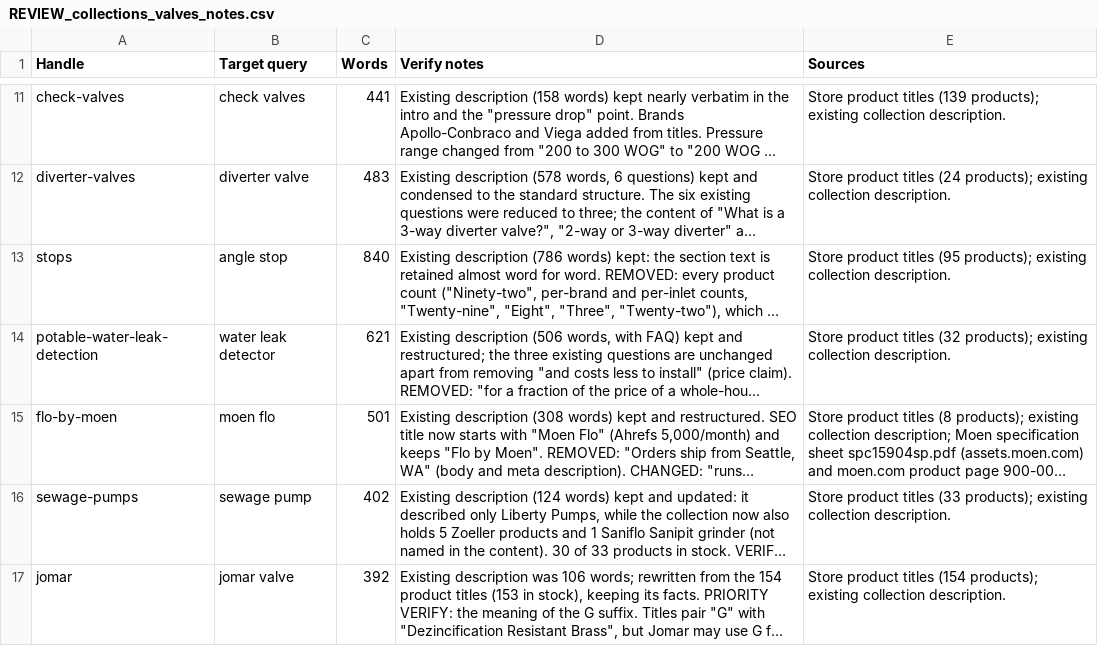
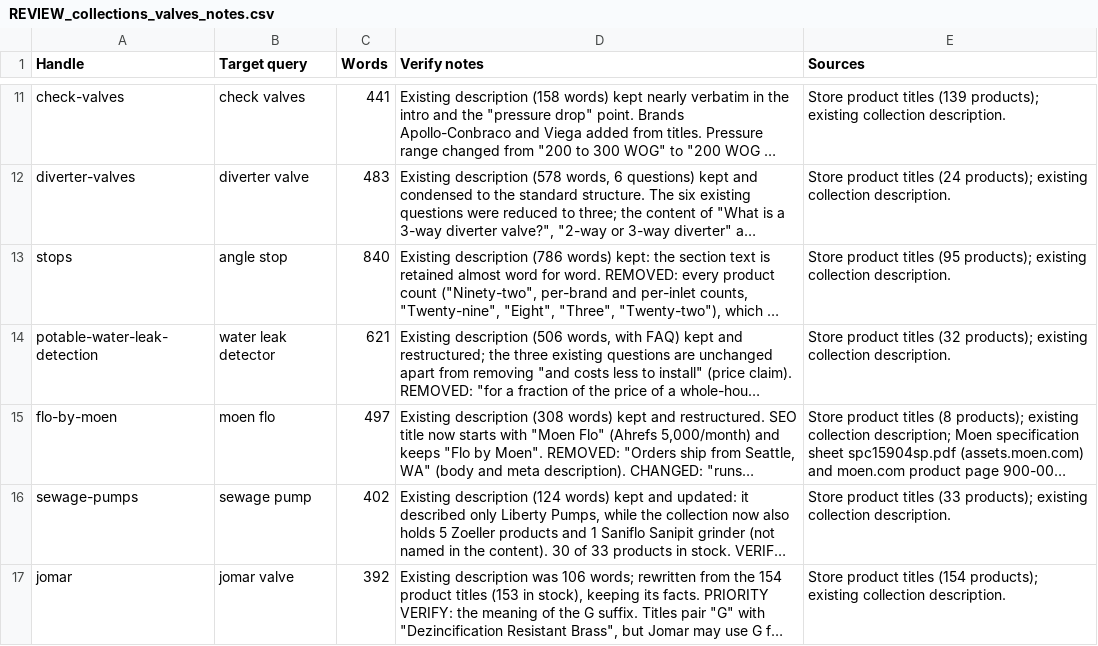
Before and after one commit to gabrielhoffmanndeoliveira/CLAUDE, a CSV file: ths-seo/REVIEW_collections_valves_notes.csv, drawn as a sheet; only a part is shown, gaps mark what is left out; long unchanged cells end in …; the diff names each change by its address in the sheet, - before the commit and + after, or states it on an @@ line.

```diff
--- a/ths-seo/REVIEW_collections_valves_notes.csv
+++ b/ths-seo/REVIEW_collections_valves_notes.csv
-C15 (Words): 501
+C15 (Words): 497
```
Also changed, not shown: ths-seo/Collections_valves_content_matrixify.csv, 2 other files.
